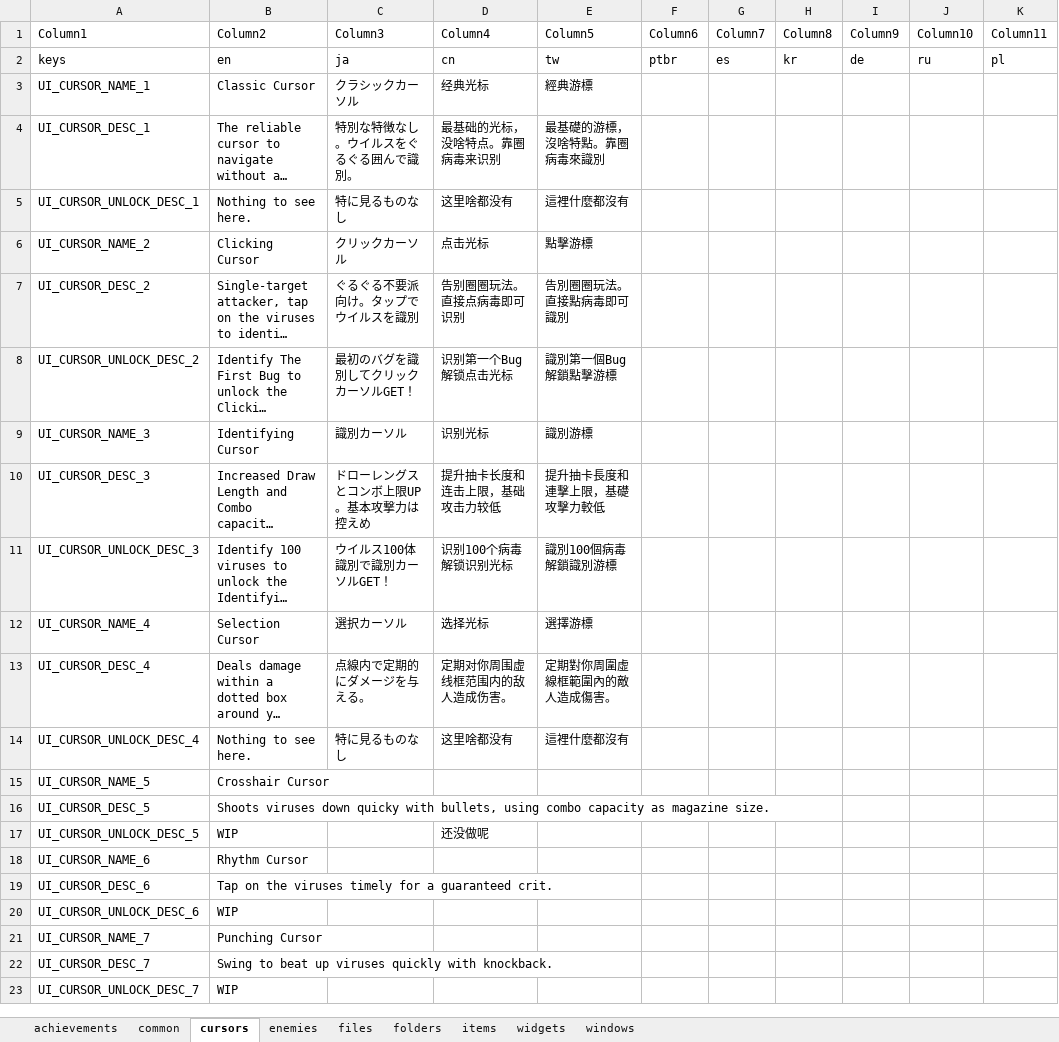
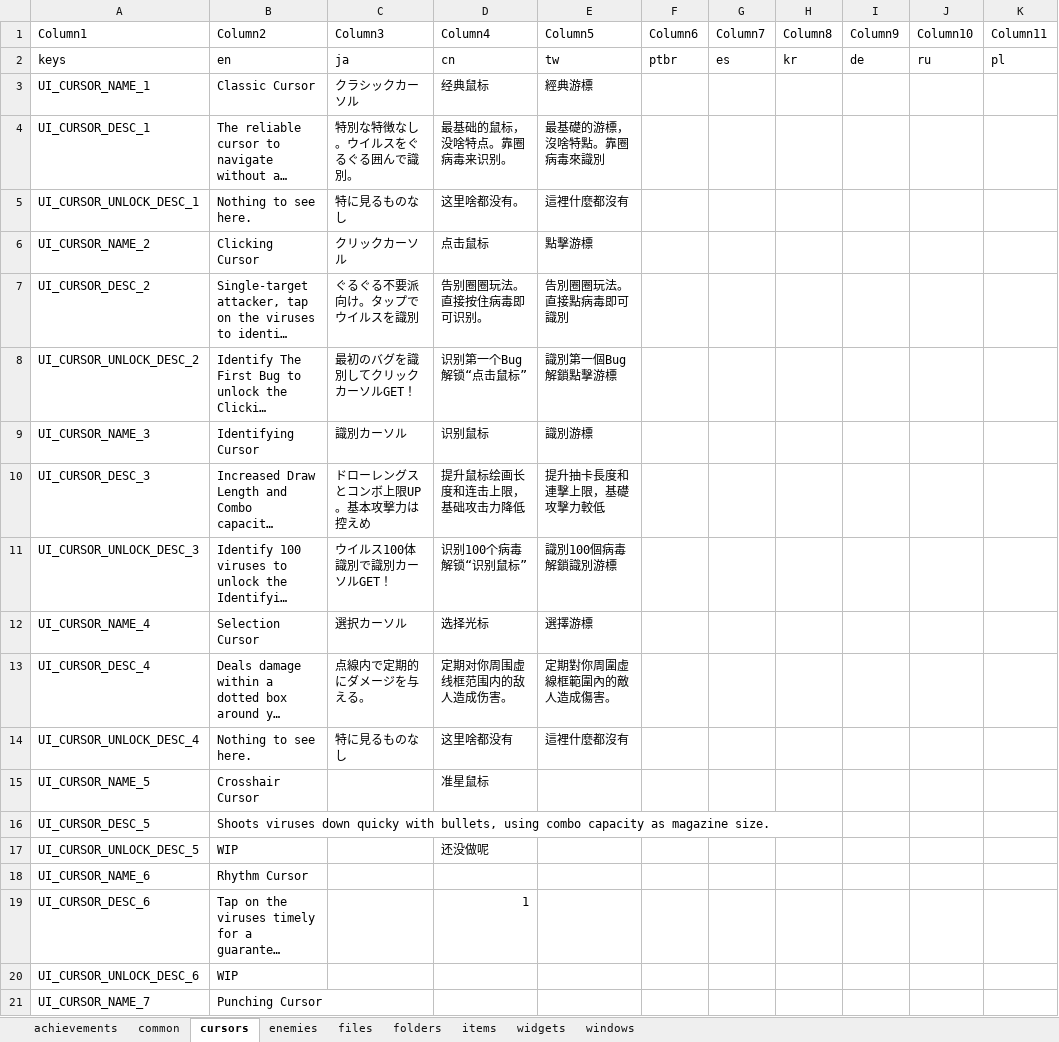
Before and after one commit to TSHHHHH/project-identifile-localisation, an Excel workbook: _localisation.xlsx, sheet cursors, drawn as a sheet; only a part is shown; the shorter side is filled out with more unchanged rows; long unchanged cells end in …; values as stored, in another font and other column widths than the file's, no borders; table styles not drawn; the diff names each change by its address in the sheet, - before the commit and + after, or states it on an @@ line.

Commit message:
Update _localisation.xlsx
updated cursors sheet

```diff
--- a/_localisation.xlsx (sheet cursors)
+++ b/_localisation.xlsx (sheet cursors)
-D3 (Column4): 经典光标
+D3 (Column4): 经典鼠标
-D4 (Column4): 最基础的光标，没啥特点。靠圈病毒来识别
+D4 (Column4): 最基础的鼠标，没啥特点。靠圈病毒来识别。
-D5 (Column4): 这里啥都没有
+D5 (Column4): 这里啥都没有。
-D6 (Column4): 点击光标
+D6 (Column4): 点击鼠标
-D7 (Column4): 告别圈圈玩法。直接点病毒即可识别
+D7 (Column4): 告别圈圈玩法。直接按住病毒即可识别。
-D8 (Column4): 识别第一个Bug解锁点击光标
+D8 (Column4): 识别第一个Bug解锁“点击鼠标”
-D9 (Column4): 识别光标
+D9 (Column4): 识别鼠标
-D10 (Column4): 提升抽卡长度和连击上限，基础攻击力较低
+D10 (Column4): 提升鼠标绘画长度和连击上限，基础攻击力降低
-D11 (Column4): 识别100个病毒解锁识别光标
+D11 (Column4): 识别100个病毒解锁“识别鼠标”
-D15 (Column4): (empty)
+D15 (Column4): 准星鼠标
-D19 (Column4): (empty)
+D19 (Column4): 1
```
